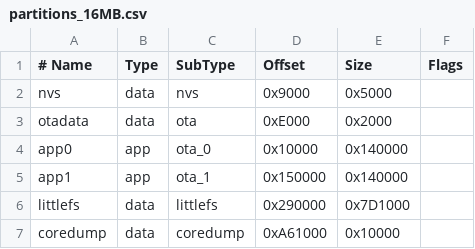
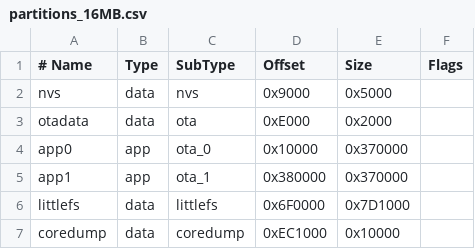
Before and after one commit to nyuruN/esp32_adofai, a CSV file: partitions_16MB.csv, drawn as a sheet; the diff names each change by its address in the sheet, - before the commit and + after, or states it on an @@ line.

```diff
--- a/partitions_16MB.csv
+++ b/partitions_16MB.csv
-E4:E5 (Size): 0x140000
+E4:E5 (Size): 0x370000
-D5 (Offset): 0x150000
+D5 (Offset): 0x380000
-D6 (Offset): 0x290000
+D6 (Offset): 0x6F0000
-D7 (Offset): 0xA61000
+D7 (Offset): 0xEC1000
```
Also changed, not shown: 12 other files.
